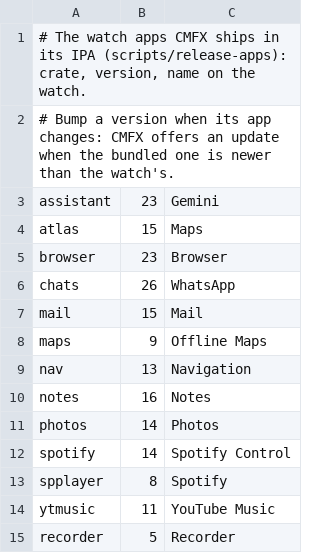
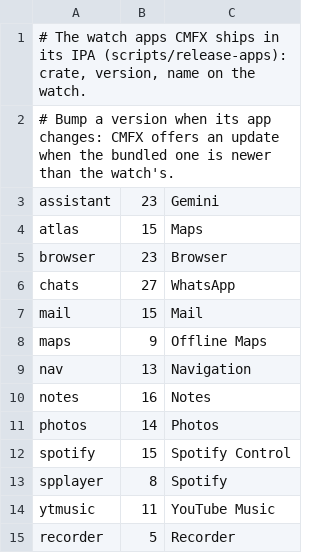
Before and after one commit to InukaAsith/cmf-watch-sdk, a TSV file: scripts/apps.tsv, drawn as a sheet.

```diff
--- a/scripts/apps.tsv
+++ b/scripts/apps.tsv
@@ -5,3 +5,3 @@ atlas	15	Maps
 browser	23	Browser
-chats	26	WhatsApp
+chats	27	WhatsApp
 mail	15	Mail
@@ -11,3 +11,3 @@ notes	16	Notes
 photos	14	Photos
-spotify	14	Spotify Control
+spotify	15	Spotify Control
 spplayer	8	Spotify
```
Also changed, not shown: 4 other files.
